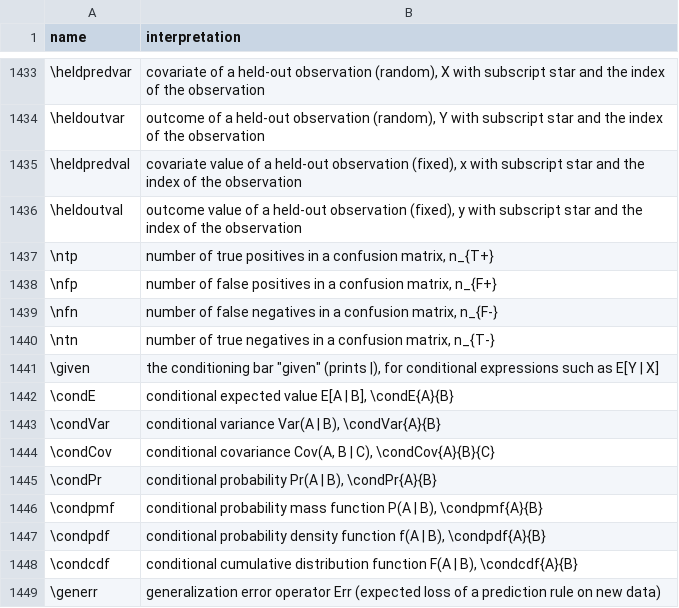
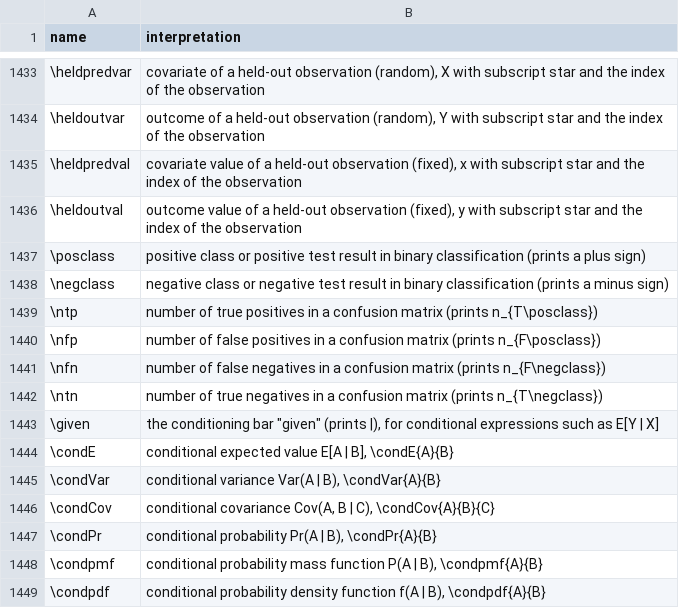
Before and after one commit to Morrison-Lab/macros, a TSV file: interpretations.tsv, drawn as a sheet; only a part is shown, gaps mark what is left out; the shorter side is filled out with more unchanged rows.

Commit message:
Add \posclass and \negclass for positive (+) and negative (-) binary class and test labels (#256)
* start: add \posclass and \negclass (closes #255)

* feat: add \posclass and \negclass for positive and negative binary classes (closes #255)

* fix: tighten check_latex assertions and notation-choices prose

* docs(notation): refine binary labels brace rationale and TSV descriptions

* ums: note interpretations.tsv (prints ...) describes rendered output, not braces

* docs(notation): address review nits on binary labels prose and TSV

* refactor(macros): group \posclass and \negclass with confusion-matrix counts and tighten notation prose

* test(macros): add \ntp and \ntn PDF render checks and refine notation prose

---------

Co-authored-by: morri313 <morri313@cf463-02.cs.wwu.edu>

```diff
--- a/interpretations.tsv
+++ b/interpretations.tsv
@@ -1436,6 +1436,8 @@ name	interpretation
 \heldoutval	outcome value of a held-out observation (fixed), y with subscript star and the index of the observation
-\ntp	number of true positives in a confusion matrix, n_{T+}
-\nfp	number of false positives in a confusion matrix, n_{F+}
-\nfn	number of false negatives in a confusion matrix, n_{F-}
-\ntn	number of true negatives in a confusion matrix, n_{T-}
+\posclass	positive class or positive test result in binary classification (prints a plus sign)
+\negclass	negative class or negative test result in binary classification (prints a minus sign)
+\ntp	number of true positives in a confusion matrix (prints n_{T\posclass})
+\nfp	number of false positives in a confusion matrix (prints n_{F\posclass})
+\nfn	number of false negatives in a confusion matrix (prints n_{F\negclass})
+\ntn	number of true negatives in a confusion matrix (prints n_{T\negclass})
 \given	the conditioning bar "given" (prints |), for conditional expressions such as E[Y | X]
```
Also changed, not shown: 5 other files.
